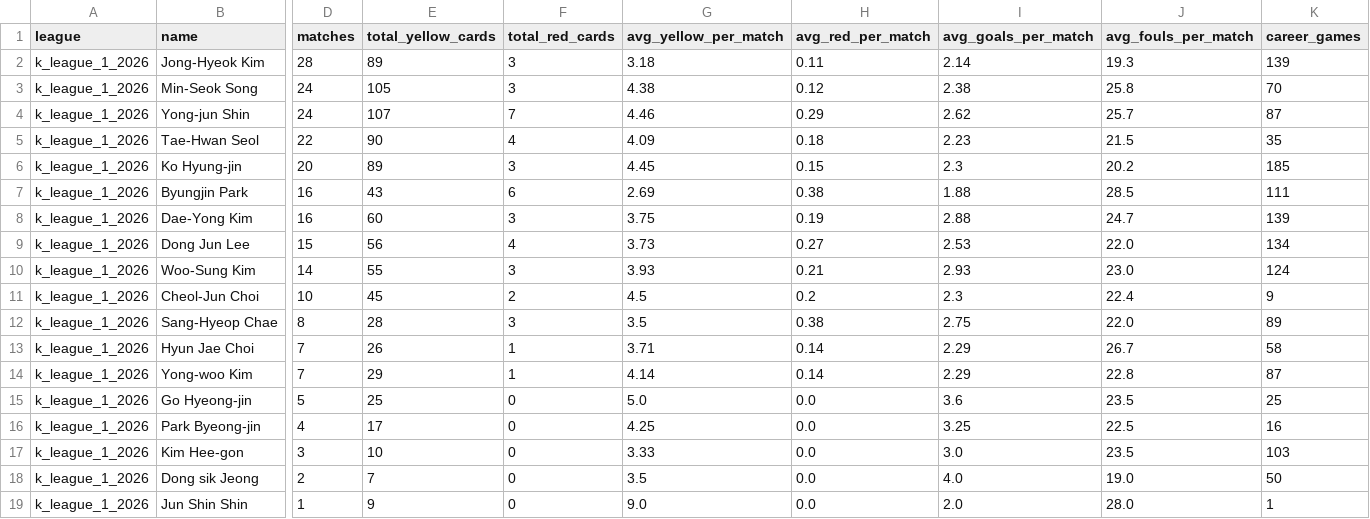
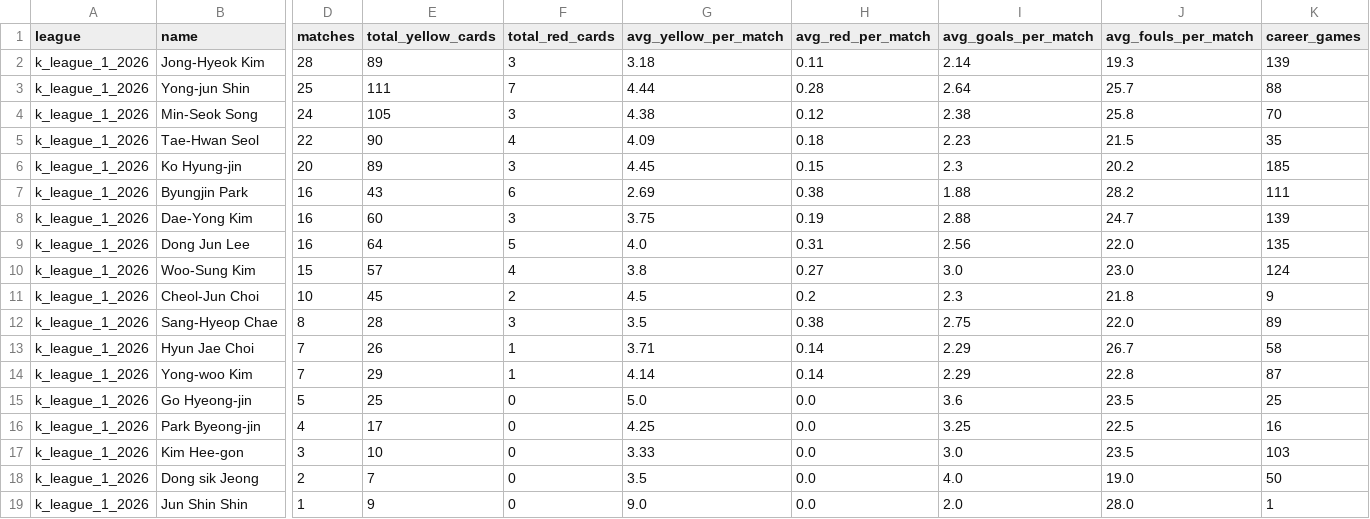
Before and after one commit to aimidas1/referees, a CSV file: k_league_1_2026.csv, drawn as a sheet; only a part is shown, gaps mark what is left out; removed rows and columns are numbered as before the commit, all else as after; rows hold the shown columns only; the diff covers the shown part only; the diff names each change by its address in the sheet, - before the commit and + after, or states it on an @@ line.

Commit message:
auto: update data 2026-08-27

```diff
--- a/k_league_1_2026.csv
+++ b/k_league_1_2026.csv
+row 3: k_league_1_2026 | Yong-jun Shin | 25 | 111 | 7 | 4.44 | 0.28 | 2.64 | 25.7 | 88
-row 4: k_league_1_2026 | Yong-jun Shin | 24 | 107 | 7 | 4.46 | 0.29 | 2.62 | 25.7 | 87
-J7 (avg_fouls_per_match): 28.5
+J7 (avg_fouls_per_match): 28.2
-D9 (matches): 15
+D9 (matches): 16
-E9 (total_yellow_cards): 56
+E9 (total_yellow_cards): 64
-F9 (total_red_cards): 4
+F9 (total_red_cards): 5
-G9 (avg_yellow_per_match): 3.73
+G9 (avg_yellow_per_match): 4.0
-H9 (avg_red_per_match): 0.27
+H9 (avg_red_per_match): 0.31
-I9 (avg_goals_per_match): 2.53
+I9 (avg_goals_per_match): 2.56
-K9 (career_games): 134
+K9 (career_games): 135
-D10 (matches): 14
+D10 (matches): 15
-E10 (total_yellow_cards): 55
+E10 (total_yellow_cards): 57
-F10 (total_red_cards): 3
+F10 (total_red_cards): 4
-G10 (avg_yellow_per_match): 3.93
+G10 (avg_yellow_per_match): 3.8
-H10 (avg_red_per_match): 0.21
+H10 (avg_red_per_match): 0.27
-I10 (avg_goals_per_match): 2.93
+I10 (avg_goals_per_match): 3.0
-J11 (avg_fouls_per_match): 22.4
+J11 (avg_fouls_per_match): 21.8
```
Also changed, not shown: 1 edited cell elsewhere in this file, brasileirao_serie_a_2026.csv, mls_2026.csv.
